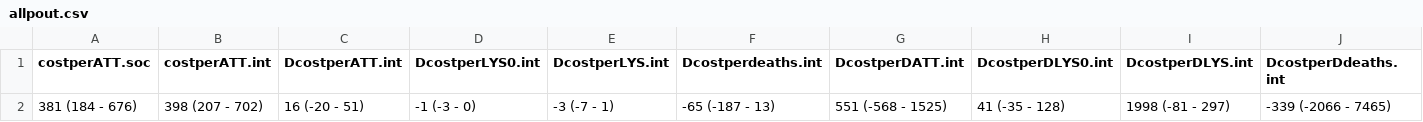
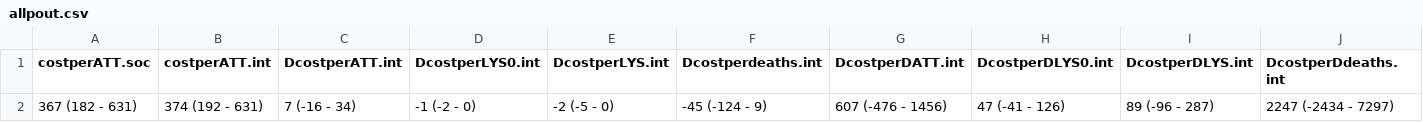
Before and after one commit to nmafirakureva/TruenatModel, a CSV file: outdata/allpout.csv, drawn as a sheet; only a part is shown; removed rows and columns are numbered as before the commit, all else as after; rows hold the shown columns only; the diff names each change by its address in the sheet, - before the commit and + after, or states it on an @@ line.

```diff
--- a/outdata/allpout.csv
+++ b/outdata/allpout.csv
-row 2: 381 (184 - 676) | 398 (207 - 702) | 16 (-20 - 51) | -1 (-3 - 0) | -3 (-7 - 1) | -65 (-187 - 13) | 551 (-568 - 1525) | 41 (-35 - 128) | 1998 (-81 - 297) | -339 (-2066 - 7465)
+row 2: 367 (182 - 631) | 374 (192 - 631) | 7 (-16 - 34) | -1 (-2 - 0) | -2 (-5 - 0) | -45 (-124 - 9) | 607 (-476 - 1456) | 47 (-41 - 126) | 89 (-96 - 287) | 2247 (-2434 - 7297)
```
Also changed, not shown: indata/parms.csv, outdata/DRS.csv, 11 other files.
